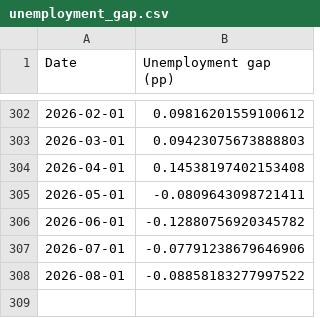
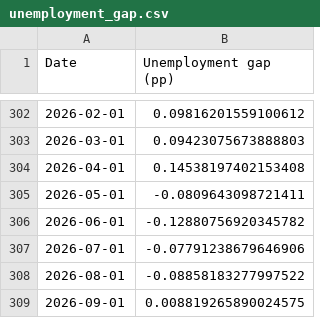
Before and after one commit to pmichaillat/pmichaillat.github.io, a CSV file: static/dashboard/unemployment_gap.csv, drawn as a sheet; only a part is shown, gaps mark what is left out.

```diff
--- a/static/dashboard/unemployment_gap.csv
+++ b/static/dashboard/unemployment_gap.csv
@@ -308 +308,2 @@ Date,Unemployment gap (pp)
 2026-08-01,-0.08858183277997522
+2026-09-01,0.008819265890024575
```
Also changed, not shown: static/dashboard/feru.csv, static/dashboard/labor_market_tightness.csv, 16 other files.
